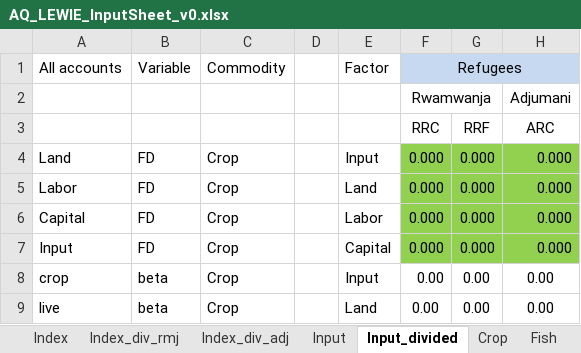
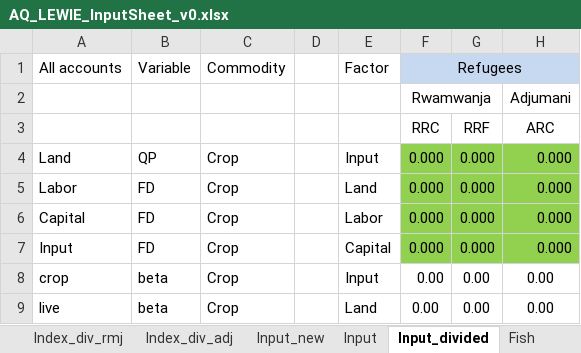
Before and after one commit to mfilipski/AquaLEWIE_github, an Excel workbook: GAMS/AQ_LEWIE_InputSheet_v0.xlsx, sheet Input_divided, drawn as a sheet; only a part is shown; values as stored, in another font and other column widths than the file's, no borders; the diff names each change by its address in the sheet, - before the commit and + after, or states it on an @@ line.

```diff
--- a/GAMS/AQ_LEWIE_InputSheet_v0.xlsx (sheet Input_divided)
+++ b/GAMS/AQ_LEWIE_InputSheet_v0.xlsx (sheet Input_divided)
+sheet tab: Input_new
-B4 (Variable): FD
+B4 (Variable): QP
```
Also changed, not shown: sheet Cons, sheet Input, other sheet tabs, 1 other file.
